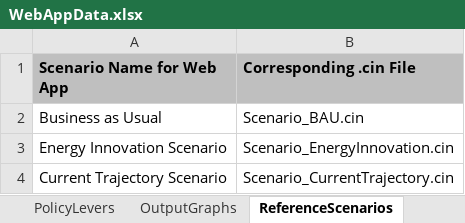
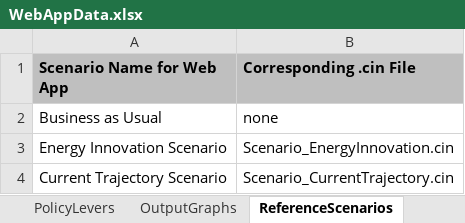
Before and after one commit to EnergyInnovation/eps-california, an Excel workbook: WebAppData.xlsx, sheet ReferenceScenarios, drawn as a sheet; values as stored, in another font and other column widths than the file's, no borders; the diff names each change by its address in the sheet, - before the commit and + after, or states it on an @@ line.

```diff
--- a/WebAppData.xlsx (sheet ReferenceScenarios)
+++ b/WebAppData.xlsx (sheet ReferenceScenarios)
-B2 (Corresponding .cin File): Scenario_BAU.cin
+B2 (Corresponding .cin File): none
```
Also changed, not shown: sheet PolicyLevers, sheet OutputGraphs, other sheet tabs, formulas that keep their value.
